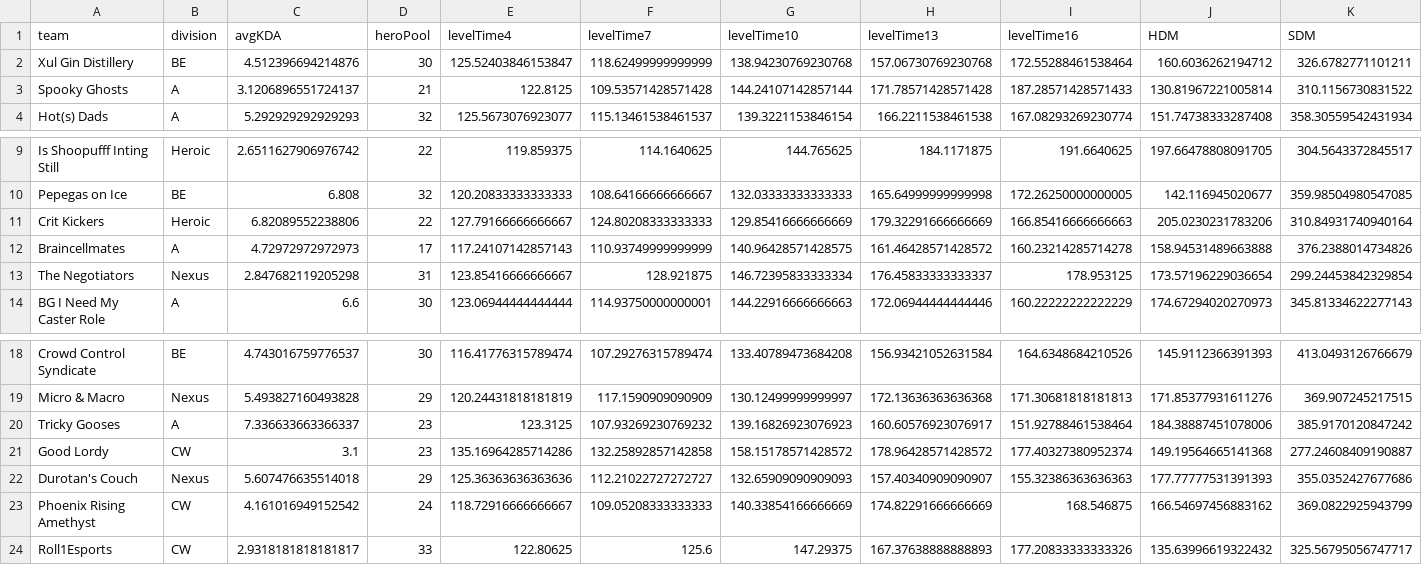
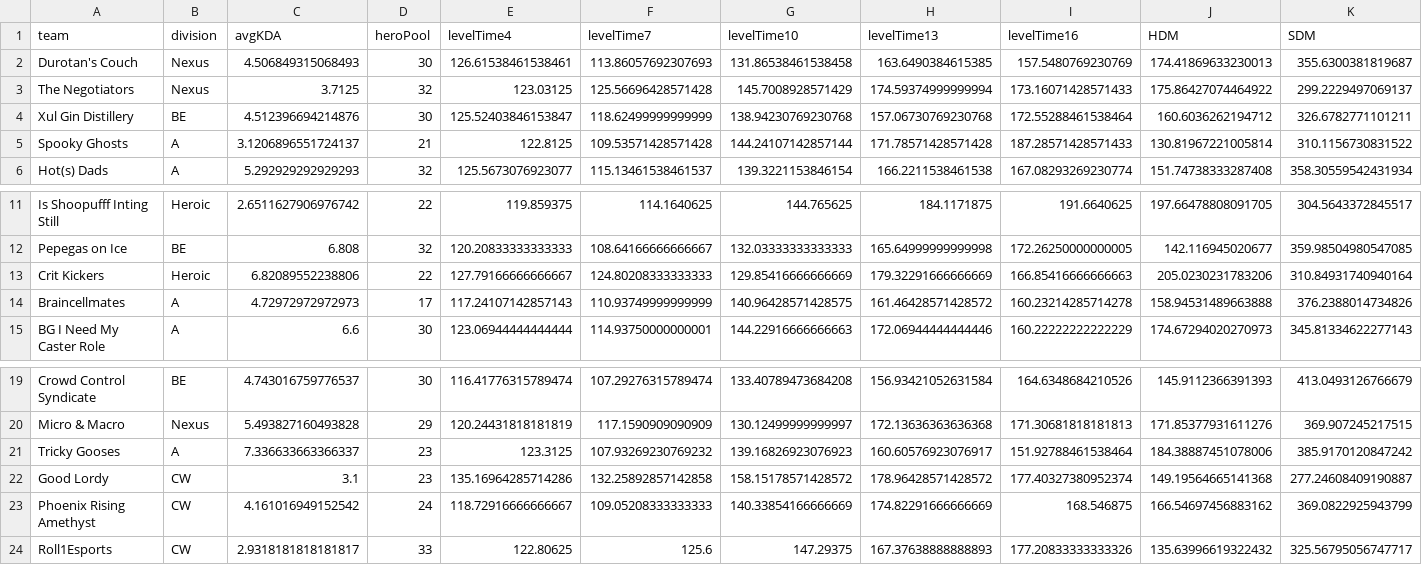
Before and after one commit to patienc3v/patienc3v.github.io, a CSV file: ngs/data/season22team.csv, drawn as a sheet; only a part is shown, gaps mark what is left out; removed rows and columns are numbered as before the commit, all else as after; rows hold the shown columns only; the diff names each change by its address in the sheet, - before the commit and + after, or states it on an @@ line.

```diff
--- a/ngs/data/season22team.csv
+++ b/ngs/data/season22team.csv
+row 2: Durotan's Couch | Nexus | 4.506849315068493 | 30 | 126.61538461538461 | 113.86057692307693 | 131.86538461538458 | 163.6490384615385 | 157.5480769230769 | 174.41869633230013 | 355.6300381819687
+row 3: The Negotiators | Nexus | 3.7125 | 32 | 123.03125 | 125.56696428571428 | 145.7008928571429 | 174.59374999999994 | 173.16071428571433 | 175.86427074464922 | 299.2229497069137
-row 13: The Negotiators | Nexus | 2.847682119205298 | 31 | 123.85416666666667 | 128.921875 | 146.72395833333334 | 176.45833333333337 | 178.953125 | 173.57196229036654 | 299.24453842329854
-row 22: Durotan's Couch | Nexus | 5.607476635514018 | 29 | 125.36363636363636 | 112.21022727272727 | 132.65909090909093 | 157.40340909090907 | 155.32386363636363 | 177.77777531391393 | 355.0352427677686
```
Also changed, not shown: ngs/data/season22.csv.
